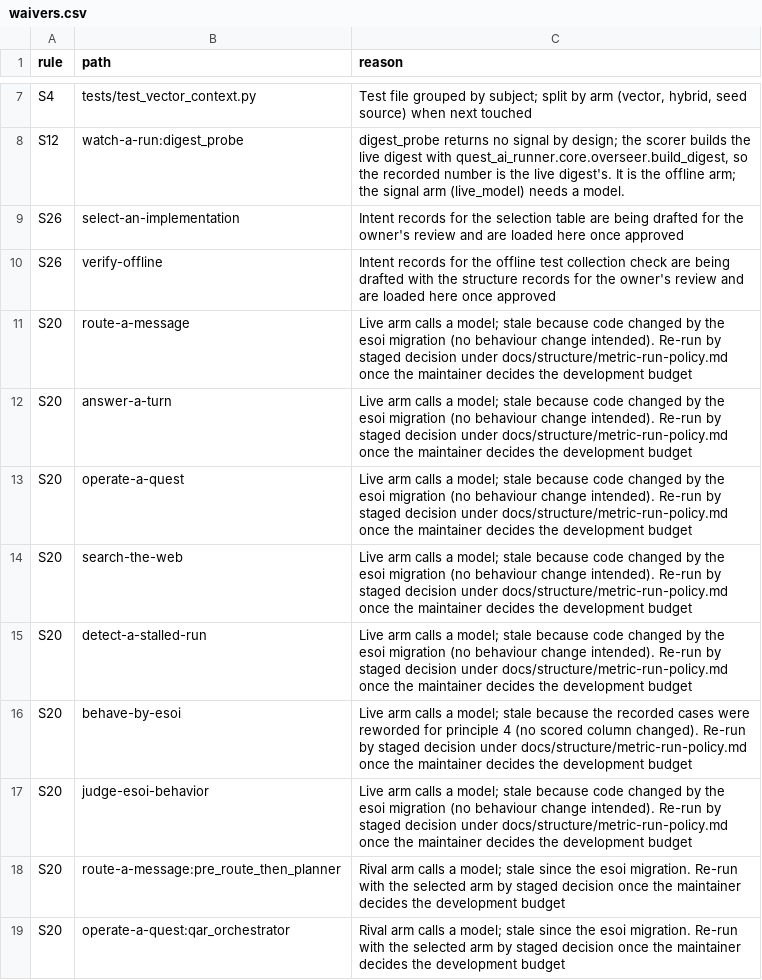
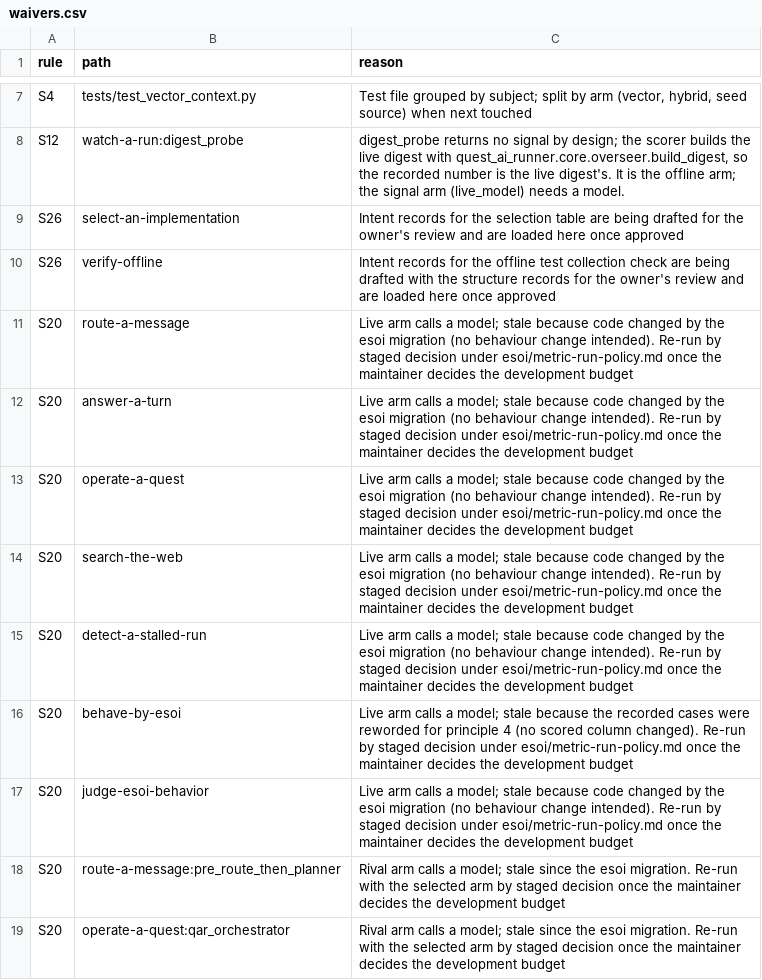
Before and after one commit to SpiritualData/quest-ai-runner, a CSV file: esoi/waivers.csv (was docs/structure/waivers.csv), drawn as a sheet; only a part is shown, gaps mark what is left out.

```diff
--- a/docs/structure/waivers.csv
+++ b/esoi/waivers.csv
@@ -10,9 +10,9 @@ S26,select-an-implementation,Intent records for the selection table are being dr
 S26,verify-offline,Intent records for the offline test collection check are being drafted with the structure records for the owner's review and are loaded here once approved
-S20,route-a-message,"Live arm calls a model; stale because code changed by the esoi migration (no behaviour change intended). Re-run by staged decision under docs/structure/metric-run-policy.md once the maintainer decides the development budget"
-S20,answer-a-turn,"Live arm calls a model; stale because code changed by the esoi migration (no behaviour change intended). Re-run by staged decision under docs/structure/metric-run-policy.md once the maintainer decides the development budget"
-S20,operate-a-quest,"Live arm calls a model; stale because code changed by the esoi migration (no behaviour change intended). Re-run by staged decision under docs/structure/metric-run-policy.md once the maintainer decides the development budget"
-S20,search-the-web,"Live arm calls a model; stale because code changed by the esoi migration (no behaviour change intended). Re-run by staged decision under docs/structure/metric-run-policy.md once the maintainer decides the development budget"
-S20,detect-a-stalled-run,"Live arm calls a model; stale because code changed by the esoi migration (no behaviour change intended). Re-run by staged decision under docs/structure/metric-run-policy.md once the maintainer decides the development budget"
-S20,behave-by-esoi,"Live arm calls a model; stale because the recorded cases were reworded for principle 4 (no scored column changed). Re-run by staged decision under docs/structure/metric-run-policy.md once the maintainer decides the development budget"
-S20,judge-esoi-behavior,"Live arm calls a model; stale because code changed by the esoi migration (no behaviour change intended). Re-run by staged decision under docs/structure/metric-run-policy.md once the maintainer decides the development budget"
+S20,route-a-message,"Live arm calls a model; stale because code changed by the esoi migration (no behaviour change intended). Re-run by staged decision under esoi/metric-run-policy.md once the maintainer decides the development budget"
+S20,answer-a-turn,"Live arm calls a model; stale because code changed by the esoi migration (no behaviour change intended). Re-run by staged decision under esoi/metric-run-policy.md once the maintainer decides the development budget"
+S20,operate-a-quest,"Live arm calls a model; stale because code changed by the esoi migration (no behaviour change intended). Re-run by staged decision under esoi/metric-run-policy.md once the maintainer decides the development budget"
+S20,search-the-web,"Live arm calls a model; stale because code changed by the esoi migration (no behaviour change intended). Re-run by staged decision under esoi/metric-run-policy.md once the maintainer decides the development budget"
+S20,detect-a-stalled-run,"Live arm calls a model; stale because code changed by the esoi migration (no behaviour change intended). Re-run by staged decision under esoi/metric-run-policy.md once the maintainer decides the development budget"
+S20,behave-by-esoi,"Live arm calls a model; stale because the recorded cases were reworded for principle 4 (no scored column changed). Re-run by staged decision under esoi/metric-run-policy.md once the maintainer decides the development budget"
+S20,judge-esoi-behavior,"Live arm calls a model; stale because code changed by the esoi migration (no behaviour change intended). Re-run by staged decision under esoi/metric-run-policy.md once the maintainer decides the development budget"
 S20,route-a-message:pre_route_then_planner,"Rival arm calls a model; stale since the esoi migration. Re-run with the selected arm by staged decision once the maintainer decides the development budget"
```
Also changed, not shown: esoi/components.csv, esoi/implementations.csv, 35 other files.
